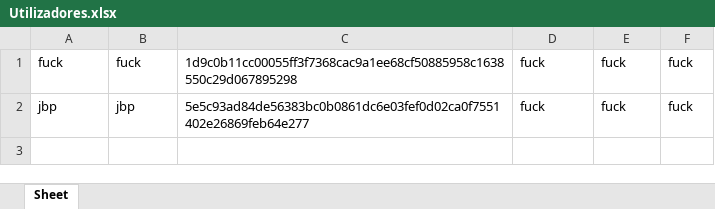
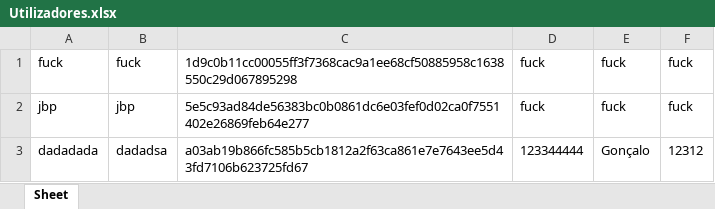
Before and after one commit to Goncalofigueiredo9/LojaOnline, an Excel workbook: db/Utilizadores.xlsx, sheet Sheet, drawn as a sheet; values as stored, in another font and other column widths than the file's, no borders; the diff names each change by its address in the sheet, - before the commit and + after, or states it on an @@ line.

```diff
--- a/db/Utilizadores.xlsx (sheet Sheet)
+++ b/db/Utilizadores.xlsx (sheet Sheet)
+row 3: dadadada | dadadsa | a03ab19b866fc585b5cb1812a2f63ca861e7e7643ee5d43fd7106b623725fd67 | 123344444 | Gonçalo | 12312
```
Also changed, not shown: db/Encomendas.xlsx, 44 other files.
